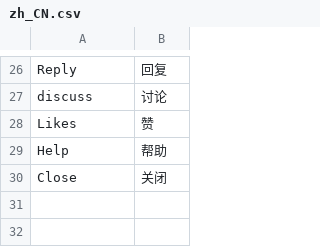
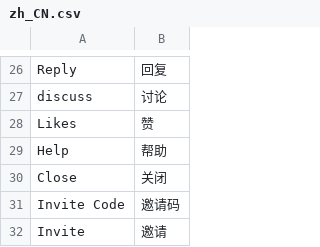
Before and after one commit to kernel1983/pythonic.info, a CSV file: csv_translations/zh_CN.csv, drawn as a sheet; only a part is shown, gaps mark what is left out.

Commit message:
invite feature

```diff
--- a/csv_translations/zh_CN.csv
+++ b/csv_translations/zh_CN.csv
@@ -30 +30,3 @@
 "Close","关闭"
+"Invite Code","邀请码"
+"Invite","邀请"
```
Also changed, not shown: 7 other files.
